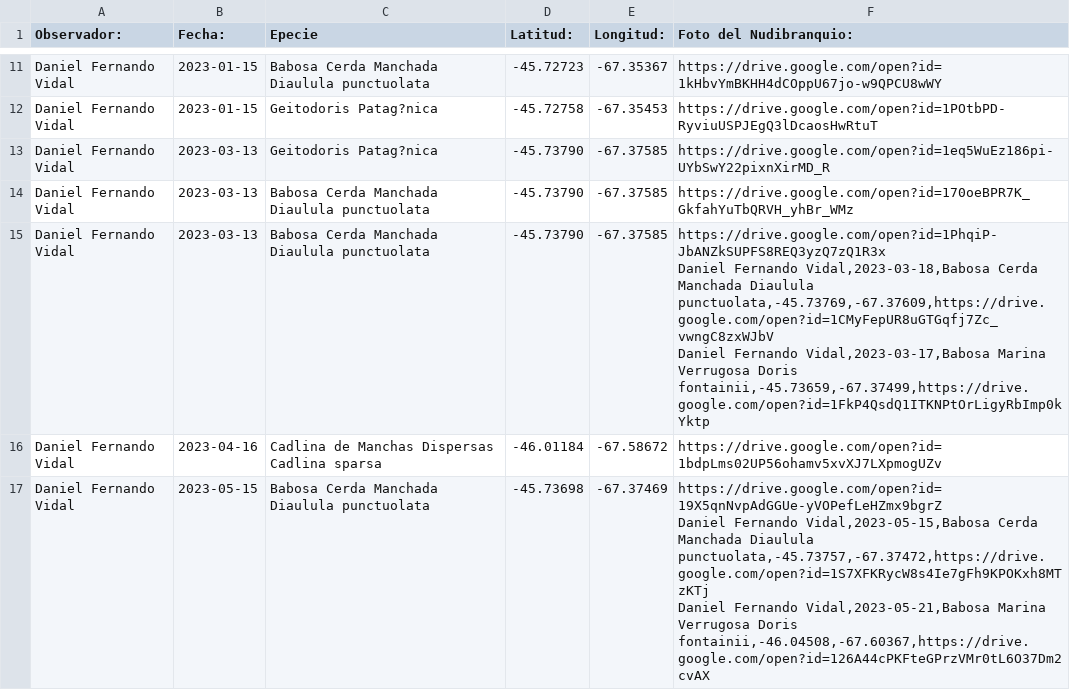
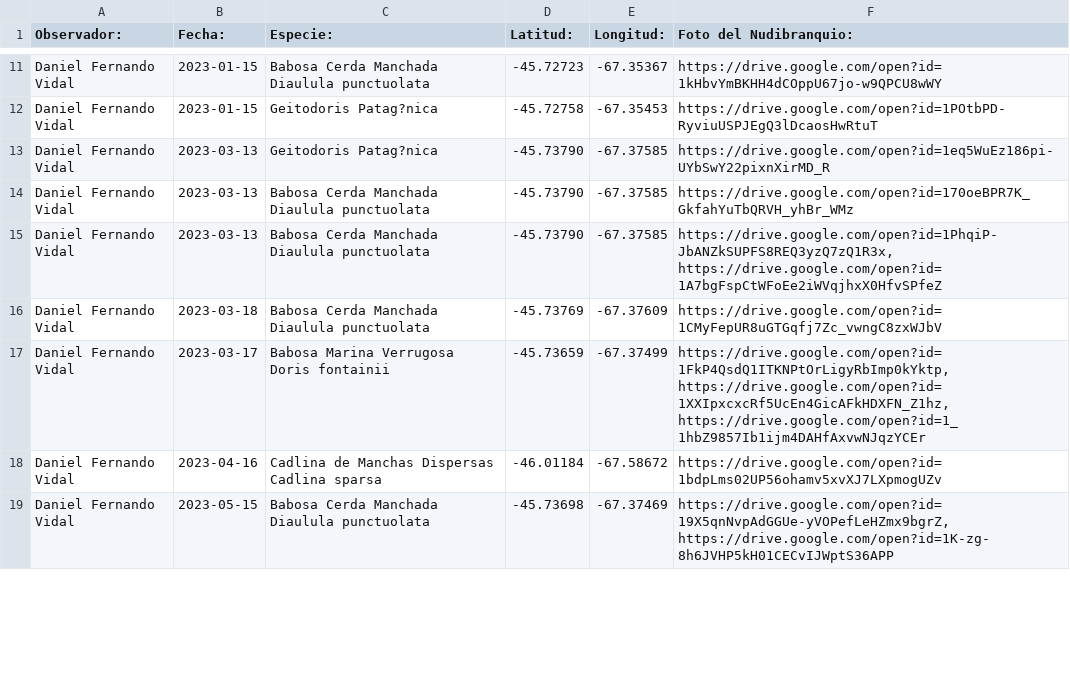
Before and after one commit to NudiArg/MapaNudiArg, a CSV file: registros_nudibranquios.csv, drawn as a sheet; only a part is shown, gaps mark what is left out; the diff covers the shown part only.

Commit message:
Actualización automática desde Google Sheets

```diff
--- a/registros_nudibranquios.csv
+++ b/registros_nudibranquios.csv
@@ -1 +1 @@
-Observador:,  Fecha:,Epecie,Latitud:,Longitud:,Foto del Nudibranquio:
+Observador:,  Fecha:,Especie:,Latitud:,Longitud:,Foto del Nudibranquio:
@@ -14,8 +14,6 @@ Daniel Fernando Vidal,2023-03-13,Geitodoris Patag?nica,-45.73790,-67.37585,https
 Daniel Fernando Vidal,2023-03-13,Babosa Cerda Manchada Diaulula punctuolata,-45.73790,-67.37585,https://drive.google.com/open?id=170oeBPR7K_GkfahYuTbQRVH_yhBr_WMz
-Daniel Fernando Vidal,2023-03-13,Babosa Cerda Manchada Diaulula punctuolata,-45.73790,-67.37585,"https://drive.google.com/open?id=1PhqiP-JbANZkSUPFS8REQ3yzQ7zQ1R3x
-Daniel Fernando Vidal,2023-03-18,Babosa Cerda Manchada Diaulula punctuolata,-45.73769,-67.37609,https://drive.google.com/open?id=1CMyFepUR8uGTGqfj7Zc_vwngC8zxWJbV
-Daniel Fernando Vidal,2023-03-17,Babosa Marina Verrugosa Doris fontainii,-45.73659,-67.37499,"https://drive.google.com/open?id=1FkP4QsdQ1ITKNPtOrLigyRbImp0kYktp
+Daniel Fernando Vidal,2023-03-13,Babosa Cerda Manchada Diaulula punctuolata,-45.73790,-67.37585,"https://drive.google.com/open?id=1PhqiP-JbANZkSUPFS8REQ3yzQ7zQ1R3x, https://drive.google.com/open?id=1A7bgFspCtWFoEe2iWVqjhxX0HfvSPfeZ"
+Daniel Fernando Vidal,2023-03-18,Babosa Cerda Manchada Diaulula punctuolata,-45.73769,-67.37609,https://drive.google.com/open?id=1CMyFepUR8uGTGqfj7Zc_vwngC8zxWJbV
+Daniel Fernando Vidal,2023-03-17,Babosa Marina Verrugosa Doris fontainii,-45.73659,-67.37499,"https://drive.google.com/open?id=1FkP4QsdQ1ITKNPtOrLigyRbImp0kYktp, https://drive.google.com/open?id=1XXIpxcxcRf5UcEn4GicAFkHDXFN_Z1hz, https://drive.google.com/open?id=1_1hbZ9857Ib1ijm4DAHfAxvwNJqzYCEr"
 Daniel Fernando Vidal,2023-04-16,Cadlina de Manchas Dispersas Cadlina sparsa,-46.01184,-67.58672,https://drive.google.com/open?id=1bdpLms02UP56ohamv5xvXJ7LXpmogUZv
-Daniel Fernando Vidal,2023-05-15,Babosa Cerda Manchada Diaulula punctuolata,-45.73698,-67.37469,"https://drive.google.com/open?id=19X5qnNvpAdGGUe-yVOPefLeHZmx9bgrZ
-Daniel Fernando Vidal,2023-05-15,Babosa Cerda Manchada Diaulula punctuolata,-45.73757,-67.37472,https://drive.google.com/open?id=1S7XFKRycW8s4Ie7gFh9KPOKxh8MTzKTj
-Daniel Fernando Vidal,2023-05-21,Babosa Marina Verrugosa Doris fontainii,-46.04508,-67.60367,"https://drive.google.com/open?id=126A44cPKFteGPrzVMr0tL6O37Dm2cvAX
+Daniel Fernando Vidal,2023-05-15,Babosa Cerda Manchada Diaulula punctuolata,-45.73698,-67.37469,"https://drive.google.com/open?id=19X5qnNvpAdGGUe-yVOPefLeHZmx9bgrZ, https://drive.google.com/open?id=1K-zg-8h6JVHP5kH01CECvIJWptS36APP"
```
Also changed, not shown: 30 added rows and 5 edited cells elsewhere in this file.
